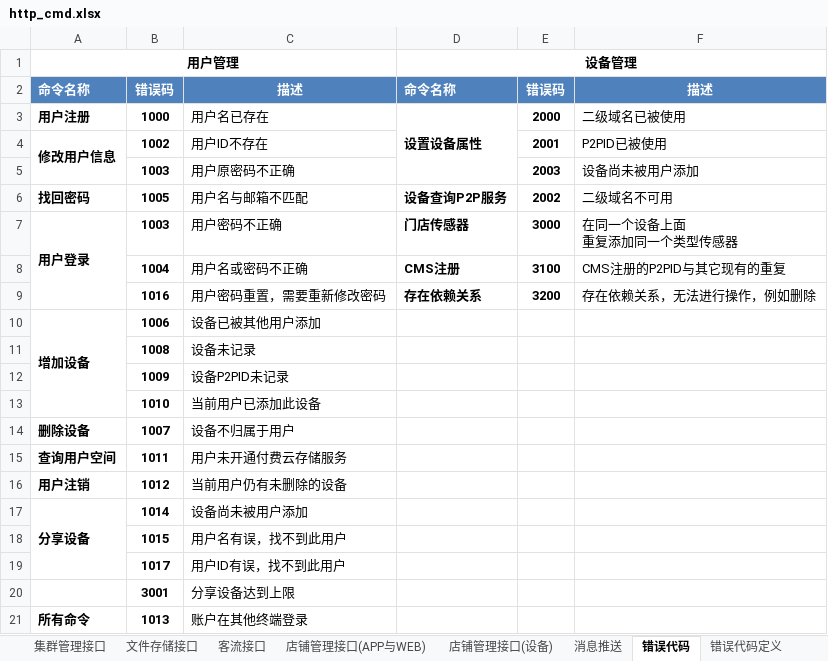
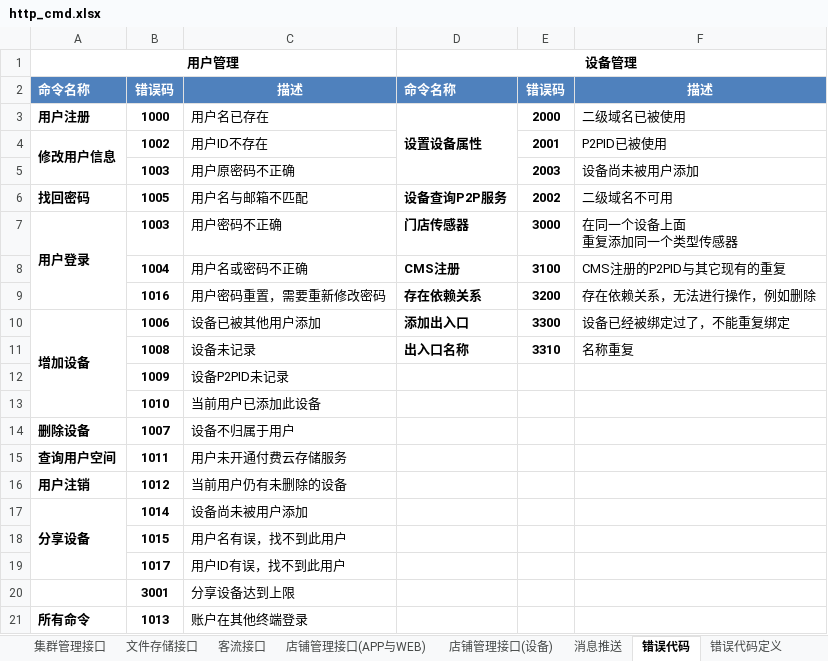
Before and after one commit to GSIL-Monitor/aicode, an Excel workbook: script/http_cmd.xlsx, sheet 错误代码, drawn as a sheet; values as stored, in another font and other column widths than the file's, no borders; the diff names each change by its address in the sheet, - before the commit and + after, or states it on an @@ line.

```diff
--- a/script/http_cmd.xlsx (sheet 错误代码)
+++ b/script/http_cmd.xlsx (sheet 错误代码)
-D10: (empty)
+D10: 添加出入口
-E10: (empty)
+E10: 3300
-F10: (empty)
+F10: 设备已经被绑定过了，不能重复绑定
-D11: (empty)
+D11: 出入口名称
-E11: (empty)
+E11: 3310
-F11: (empty)
+F11: 名称重复
```
Also changed, not shown: 4 other files.
